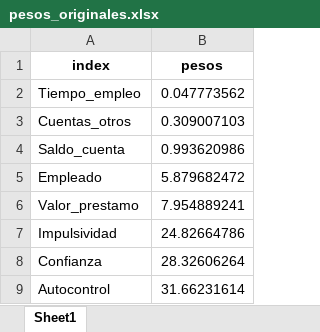
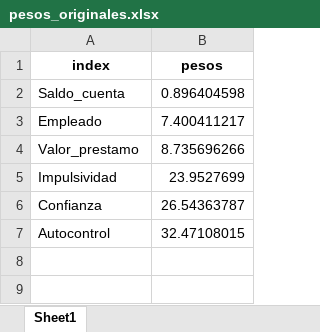
Before and after one commit to kendalvictor/Paper2021-01, an Excel workbook: MINERIA DE DATOS - BANCOLOMBIA/pesos_originales.xlsx, sheet Sheet1, drawn as a sheet; values as stored, in another font and other column widths than the file's, no borders; removed rows and columns are numbered as before the commit, all else as after; the diff names each change by its address in the sheet, - before the commit and + after, or states it on an @@ line.

```diff
--- a/MINERIA DE DATOS - BANCOLOMBIA/pesos_originales.xlsx (sheet Sheet1)
+++ b/MINERIA DE DATOS - BANCOLOMBIA/pesos_originales.xlsx (sheet Sheet1)
-row 2: Tiempo_empleo | 0.047773562
-row 3: Cuentas_otros | 0.309007103
-B2 (pesos): 0.993620986
+B2 (pesos): 0.896404598
-B3 (pesos): 5.879682472
+B3 (pesos): 7.400411217
-B4 (pesos): 7.954889241
+B4 (pesos): 8.735696266
-B5 (pesos): 24.82664786
+B5 (pesos): 23.9527699
-B6 (pesos): 28.32606264
+B6 (pesos): 26.54363787
-B7 (pesos): 31.66231614
+B7 (pesos): 32.47108015
```
Also changed, not shown: MINERIA DE DATOS - BANCOLOMBIA/pesos.xlsx, 38 other files.
